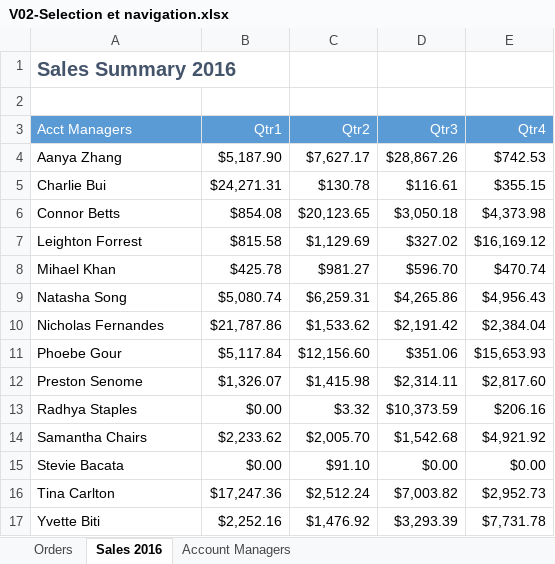
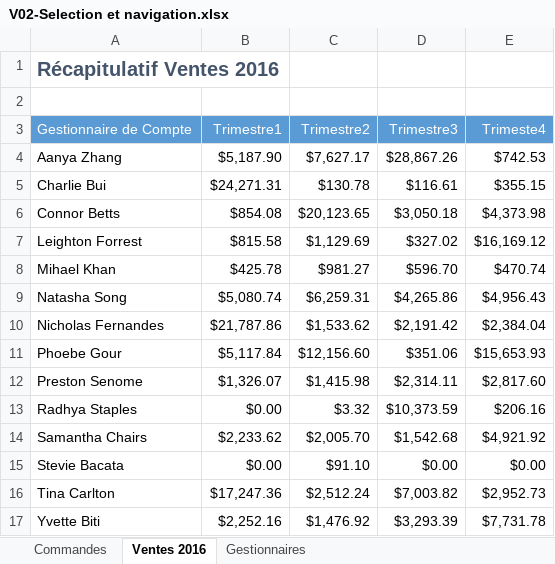
Before and after one commit to ktchandama/Formation-Microsoft-Excel, an Excel workbook: Excel - Les Compétences de base/1 Les ABCs d'Excel/V02-Selection et navigation.xlsx, sheet Ventes 2016, drawn as a sheet; values as stored, in another font and other column widths than the file's, no borders; removed rows and columns are numbered as before the commit, all else as after; the diff names each change by its address in the sheet, - before the commit and + after, or states it on an @@ line.

```diff
--- a/Excel - Les Compétences de base/1 Les ABCs d'Excel/V02-Selection et navigation.xlsx (sheet Ventes 2016)
+++ b/Excel - Les Compétences de base/1 Les ABCs d'Excel/V02-Selection et navigation.xlsx (sheet Ventes 2016)
-sheet tab: Orders
+sheet tab: Commandes
-sheet tab: Sales 2016
+sheet tab: Ventes 2016
-sheet tab: Account Managers
+sheet tab: Gestionnaires
-A1: Sales Summary 2016
+A1: Récapitulatif Ventes 2016
-row 3: Acct Managers | Qtr1 | Qtr2 | Qtr3 | Qtr4
+row 3: Gestionnaire de Compte | Trimestre1 | Trimestre2 | Trimestre3 | Trimeste4
```
Also changed, not shown: sheet Commandes, sheet Gestionnaires, formulas that keep their value.
